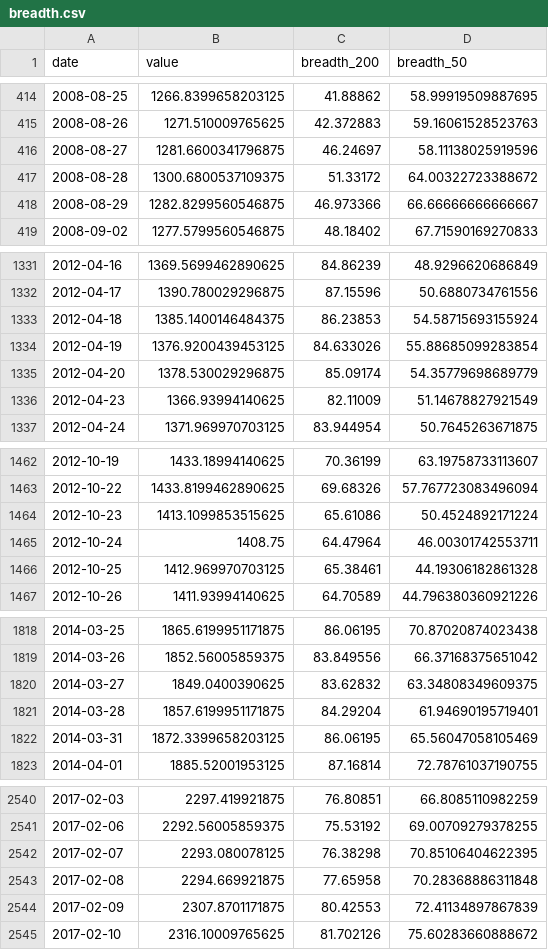
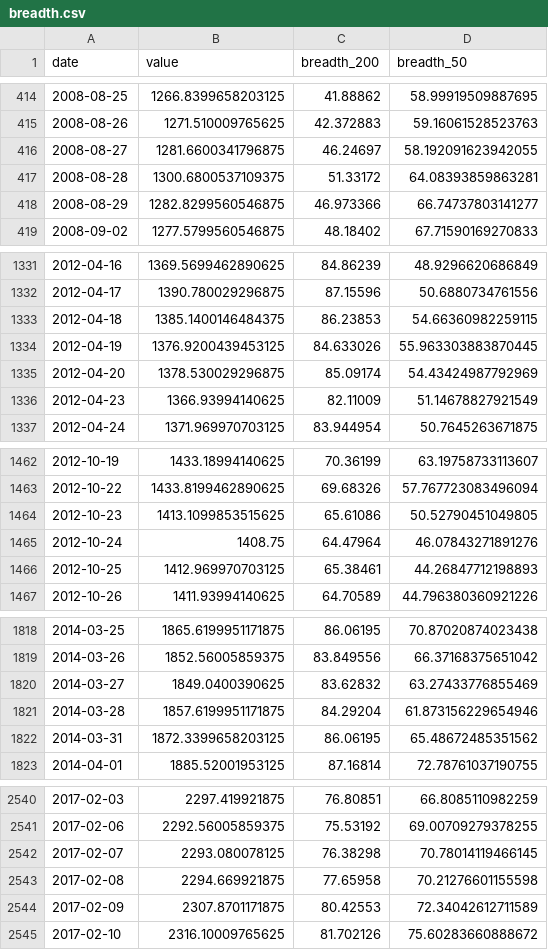
Before and after one commit to BamHIHedgeFundCEO/bamhi-web-reflex, a CSV file: data/breadth.csv, drawn as a sheet; only a part is shown, gaps mark what is left out; the diff covers the shown part only.

```diff
--- a/data/breadth.csv
+++ b/data/breadth.csv
@@ -415,5 +415,5 @@ date,value,breadth_200,breadth_50
 2008-08-26,1271.510009765625,42.372883,59.16061528523763
-2008-08-27,1281.6600341796875,46.24697,58.11138025919596
-2008-08-28,1300.6800537109375,51.33172,64.00322723388672
-2008-08-29,1282.8299560546875,46.973366,66.66666666666667
+2008-08-27,1281.6600341796875,46.24697,58.192091623942055
+2008-08-28,1300.6800537109375,51.33172,64.08393859863281
+2008-08-29,1282.8299560546875,46.973366,66.74737803141277
 2008-09-02,1277.5799560546875,48.18402,67.71590169270833
@@ -1332,5 +1332,5 @@ date,value,breadth_200,breadth_50
 2012-04-17,1390.780029296875,87.15596,50.6880734761556
-2012-04-18,1385.1400146484375,86.23853,54.58715693155924
-2012-04-19,1376.9200439453125,84.633026,55.88685099283854
-2012-04-20,1378.530029296875,85.09174,54.35779698689779
+2012-04-18,1385.1400146484375,86.23853,54.66360982259115
+2012-04-19,1376.9200439453125,84.633026,55.963303883870445
+2012-04-20,1378.530029296875,85.09174,54.43424987792969
 2012-04-23,1366.93994140625,82.11009,51.14678827921549
@@ -1463,5 +1463,5 @@ date,value,breadth_200,breadth_50
 2012-10-22,1433.8199462890625,69.68326,57.767723083496094
-2012-10-23,1413.1099853515625,65.61086,50.4524892171224
-2012-10-24,1408.75,64.47964,46.00301742553711
-2012-10-25,1412.969970703125,65.38461,44.19306182861328
+2012-10-23,1413.1099853515625,65.61086,50.52790451049805
+2012-10-24,1408.75,64.47964,46.07843271891276
+2012-10-25,1412.969970703125,65.38461,44.26847712198893
 2012-10-26,1411.93994140625,64.70589,44.796380360921226
@@ -1819,5 +1819,5 @@ date,value,breadth_200,breadth_50
 2014-03-26,1852.56005859375,83.849556,66.37168375651042
-2014-03-27,1849.0400390625,83.62832,63.34808349609375
-2014-03-28,1857.6199951171875,84.29204,61.94690195719401
-2014-03-31,1872.3399658203125,86.06195,65.56047058105469
+2014-03-27,1849.0400390625,83.62832,63.27433776855469
+2014-03-28,1857.6199951171875,84.29204,61.873156229654946
+2014-03-31,1872.3399658203125,86.06195,65.48672485351562
 2014-04-01,1885.52001953125,87.16814,72.78761037190755
@@ -2541,5 +2541,5 @@ date,value,breadth_200,breadth_50
 2017-02-06,2292.56005859375,75.53192,69.00709279378255
-2017-02-07,2293.080078125,76.38298,70.85106404622395
-2017-02-08,2294.669921875,77.65958,70.28368886311848
-2017-02-09,2307.8701171875,80.42553,72.41134897867839
+2017-02-07,2293.080078125,76.38298,70.78014119466145
+2017-02-08,2294.669921875,77.65958,70.21276601155598
+2017-02-09,2307.8701171875,80.42553,72.34042612711589
 2017-02-10,2316.10009765625,81.702126,75.60283660888672
```
Also changed, not shown: 13 edited cells elsewhere in this file, 1 other file.
